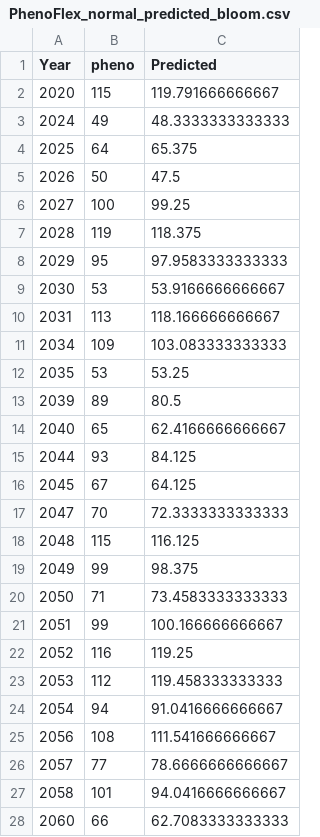
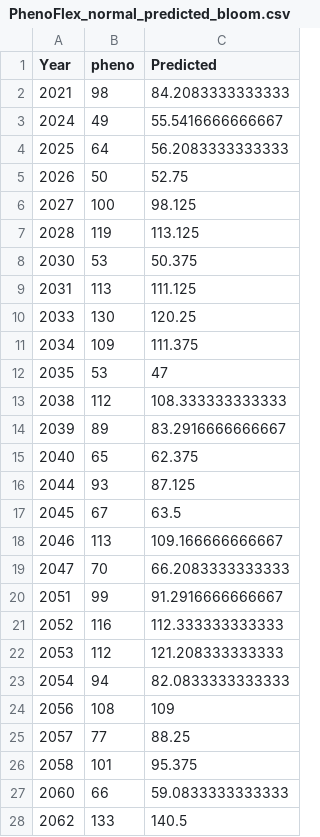
Before and after one commit to eikeluedeling/tree_phenology_analysis_in_R, a CSV file: data/PhenoFlex_normal_predicted_bloom.csv, drawn as a sheet; only a part is shown; the diff covers the shown part only.

```diff
--- a/data/PhenoFlex_normal_predicted_bloom.csv
+++ b/data/PhenoFlex_normal_predicted_bloom.csv
@@ -1,28 +1,28 @@
 "Year","pheno","Predicted"
-2020,115,119.791666666667
-2024,49,48.3333333333333
-2025,64,65.375
-2026,50,47.5
-2027,100,99.25
-2028,119,118.375
-2029,95,97.9583333333333
-2030,53,53.9166666666667
-2031,113,118.166666666667
-2034,109,103.083333333333
-2035,53,53.25
-2039,89,80.5
-2040,65,62.4166666666667
-2044,93,84.125
-2045,67,64.125
-2047,70,72.3333333333333
-2048,115,116.125
-2049,99,98.375
-2050,71,73.4583333333333
-2051,99,100.166666666667
-2052,116,119.25
-2053,112,119.458333333333
-2054,94,91.0416666666667
-2056,108,111.541666666667
-2057,77,78.6666666666667
-2058,101,94.0416666666667
-2060,66,62.7083333333333
+2021,98,84.2083333333333
+2024,49,55.5416666666667
+2025,64,56.2083333333333
+2026,50,52.75
+2027,100,98.125
+2028,119,113.125
+2030,53,50.375
+2031,113,111.125
+2033,130,120.25
+2034,109,111.375
+2035,53,47
+2038,112,108.333333333333
+2039,89,83.2916666666667
+2040,65,62.375
+2044,93,87.125
+2045,67,63.5
+2046,113,109.166666666667
+2047,70,66.2083333333333
+2051,99,91.2916666666667
+2052,116,112.333333333333
+2053,112,121.208333333333
+2054,94,82.0833333333333
+2056,108,109
+2057,77,88.25
+2058,101,95.375
+2060,66,59.0833333333333
+2062,133,140.5
```
Also changed, not shown: 4 added rows, 4 removed rows and 9 edited cells elsewhere in this file, data/PhenoFlex_marginal_predicted_bloom.csv, 4 other files.
